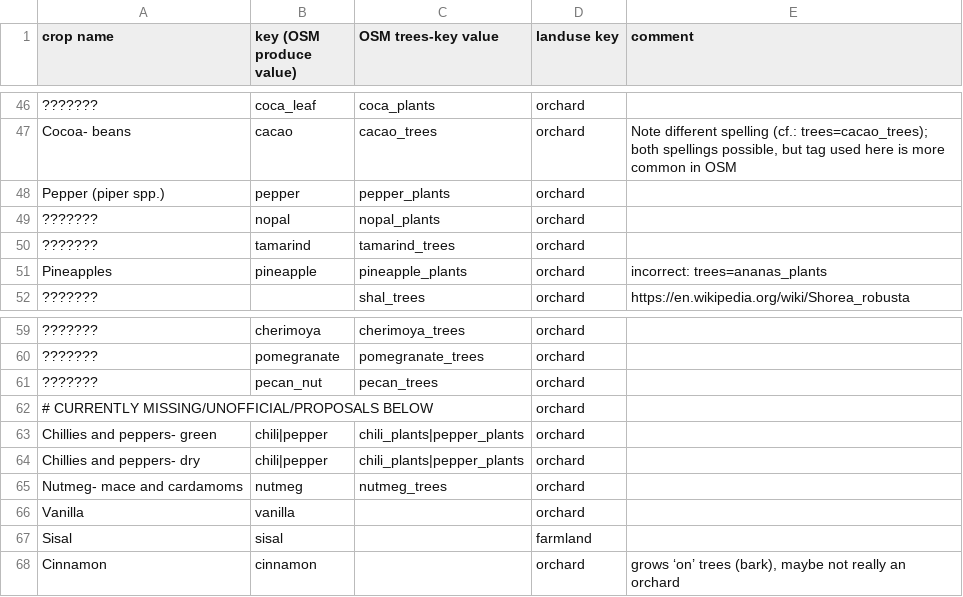
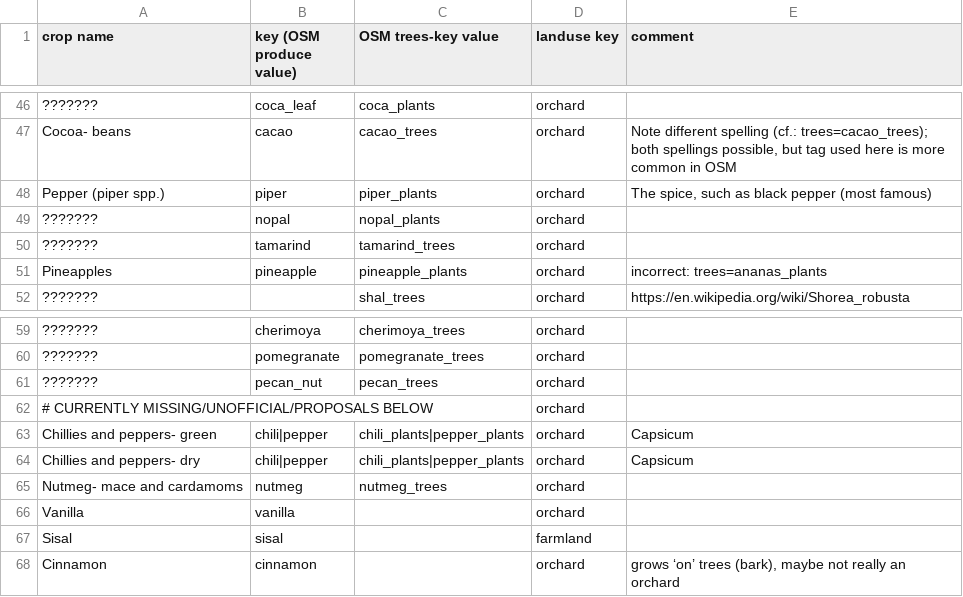
Before and after one commit to rugk/crops-parser, a CSV file: osmcrops.csv, drawn as a sheet; only a part is shown, gaps mark what is left out; the diff names each change by its address in the sheet, - before the commit and + after, or states it on an @@ line.

Commit message:
Fix pepper issue
Fixes confusion, fixes https://github.com/rugk/crops-parser/issues/50

```diff
--- a/osmcrops.csv
+++ b/osmcrops.csv
-B48 (key (OSM produce value)): pepper
+B48 (key (OSM produce value)): piper
-C48 (OSM trees-key value): pepper_plants
+C48 (OSM trees-key value): piper_plants
-E48 (comment): (empty)
+E48 (comment): The spice, such as black pepper (most famous)
-E63:E64 (comment): (empty)
+E63:E64 (comment): Capsicum
```
Also changed, not shown: 3 other files.
